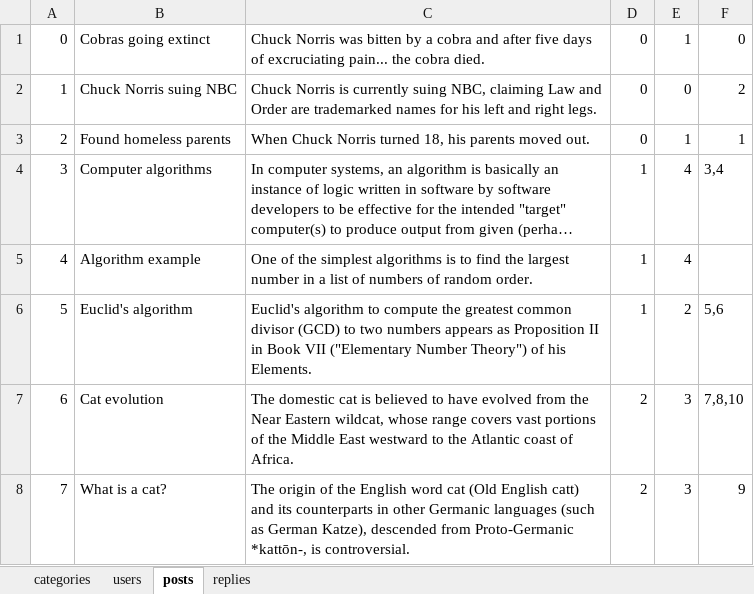
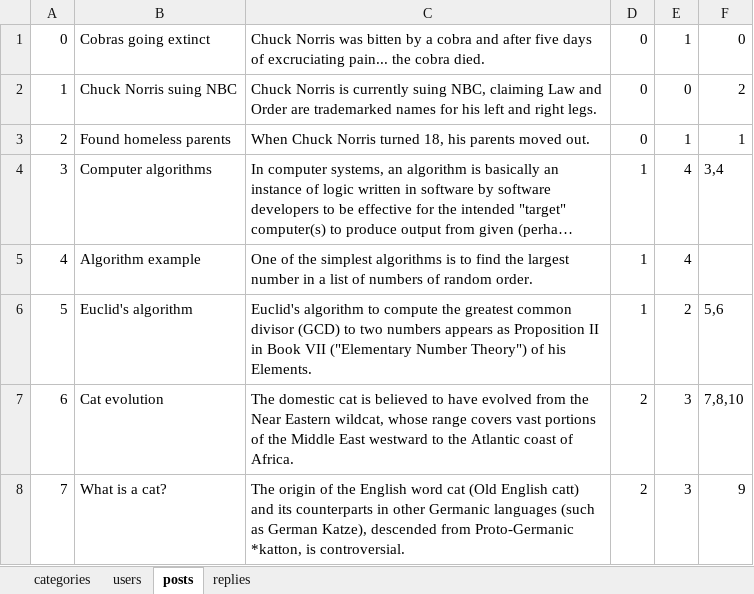
Before and after one commit to KnTeam/OOP_Basic_Workshop_Forum, an Excel workbook: Forum.Data/data/data.xlsx, sheet posts, drawn as a sheet; long unchanged cells end in …; values as stored, in another font and other column widths than the file's, no borders; the diff names each change by its address in the sheet, - before the commit and + after, or states it on an @@ line.

Commit message:
Fix: bugs in data.xlsx

```diff
--- a/Forum.Data/data/data.xlsx (sheet posts)
+++ b/Forum.Data/data/data.xlsx (sheet posts)
-C8: …from Proto-Germanic *kattōn-, is controversial.
+C8: …from Proto-Germanic *katton, is controversial.
```
Also changed, not shown: 1 other file.
